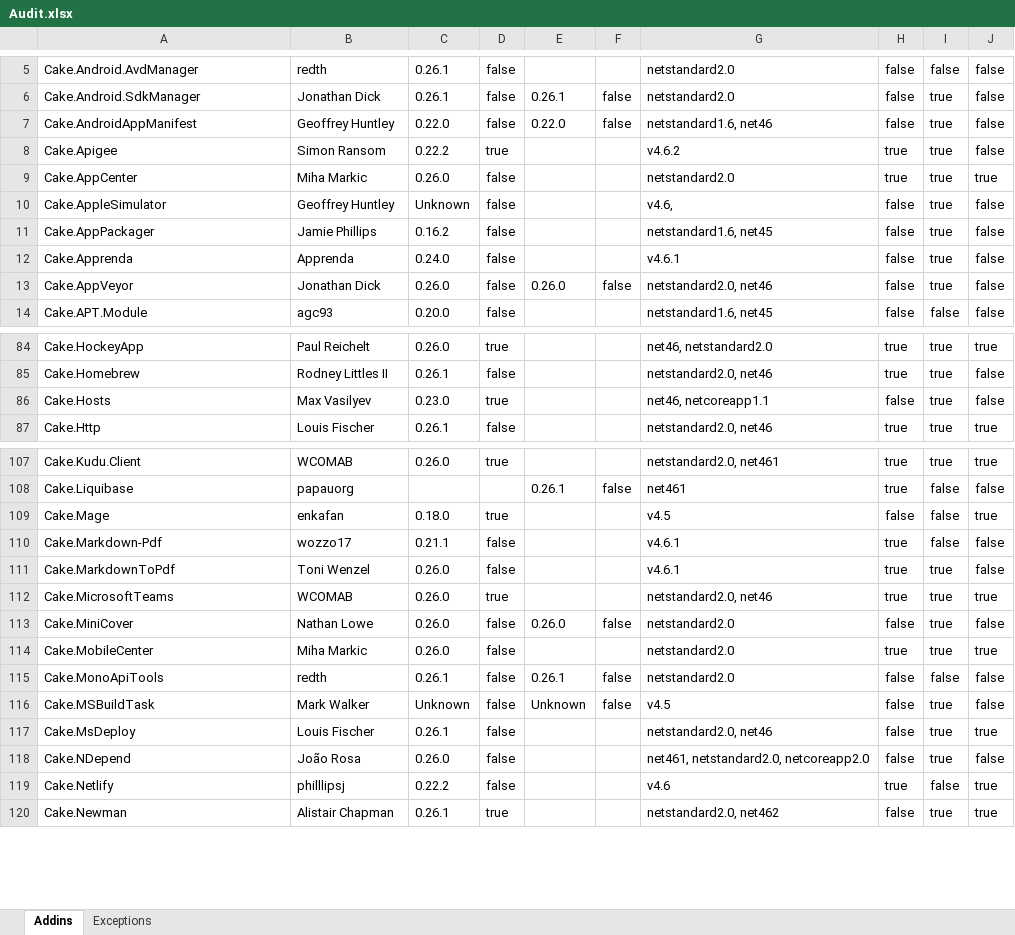
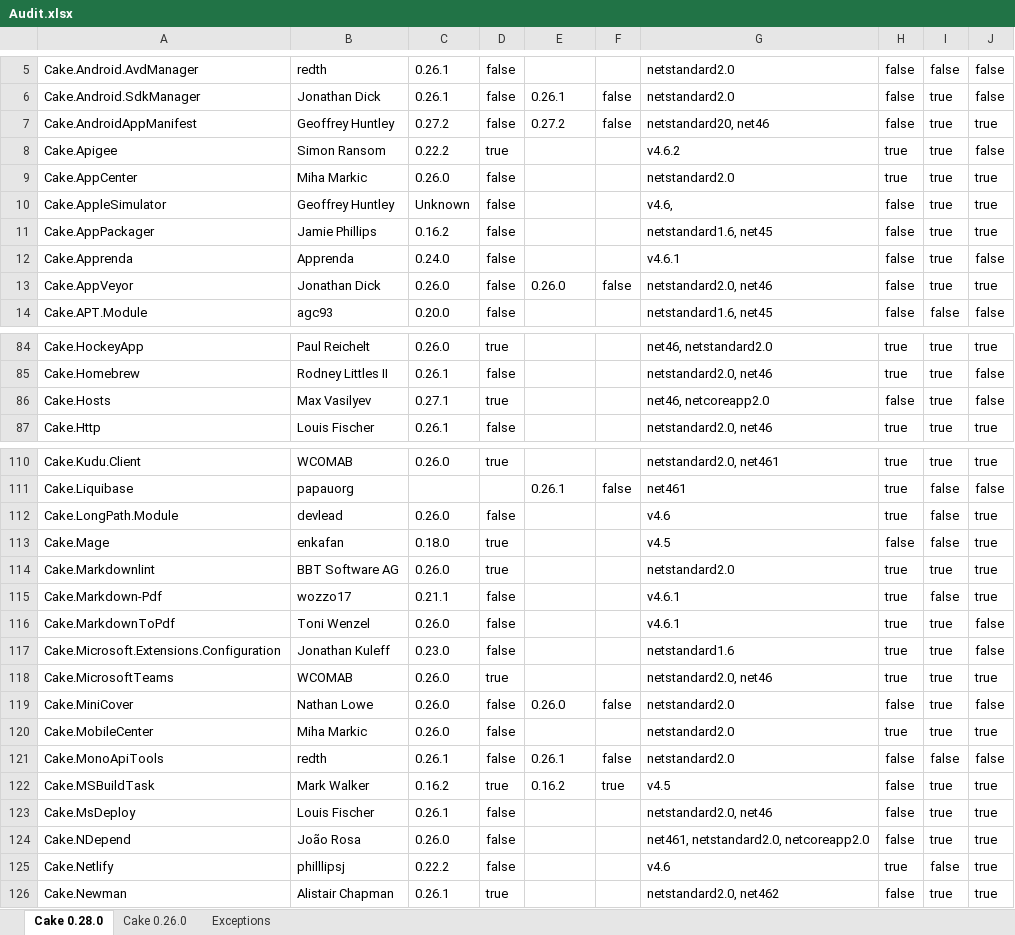
Before and after one commit to Jericho/_testing, an Excel workbook: Audit.xlsx, sheet Cake 0.28.0, drawn as a sheet; only a part is shown, gaps mark what is left out; values as stored, in another font and other column widths than the file's, no cell formats; addresses are those after the commit; the diff covers the shown part only; the diff names each change by its address in the sheet, - before the commit and + after, or states it on an @@ line.

Commit message:
Automated addins audit 2018-06-01 at 18:53 UTC

```diff
--- a/Audit.xlsx (sheet Cake 0.28.0)
+++ b/Audit.xlsx (sheet Cake 0.28.0)
-sheet tab: Addins
+sheet tab: Cake 0.28.0
+sheet tab: Cake 0.26.0
-C7: 0.22.0
+C7: 0.27.2
-E7: 0.22.0
+E7: 0.27.2
-G7: netstandard1.6, net46
+G7: netstandard20, net46
-J7: false
+J7: true
-J10:J11: false
+J10:J11: true
-J13: false
+J13: true
-C86: 0.23.0
+C86: 0.27.1
-G86: net46, netcoreapp1.1
+G86: net46, netcoreapp2.0
+row 112: Cake.LongPath.Module | devlead | 0.26.0 | false |  |  | v4.6 | true | false | true
+row 114: Cake.Markdownlint | BBT Software AG | 0.26.0 | true |  |  | netstandard2.0 | true | true | true
-J115: false
+J115: true
+row 117: Cake.Microsoft.Extensions.Configuration | Jonathan Kuleff | 0.23.0 | false |  |  | netstandard1.6 | true | true | false
-C122: Unknown
+C122: 0.16.2
-D122: false
+D122: true
-E122: Unknown
+E122: 0.16.2
-F122: false
+F122: true
-J122: false
+J122: true
-J124: false
+J124: true
```
Also changed, not shown: 5 added rows and 58 edited cells elsewhere in this sheet, sheet Exceptions, cell formats, 3 other files.
